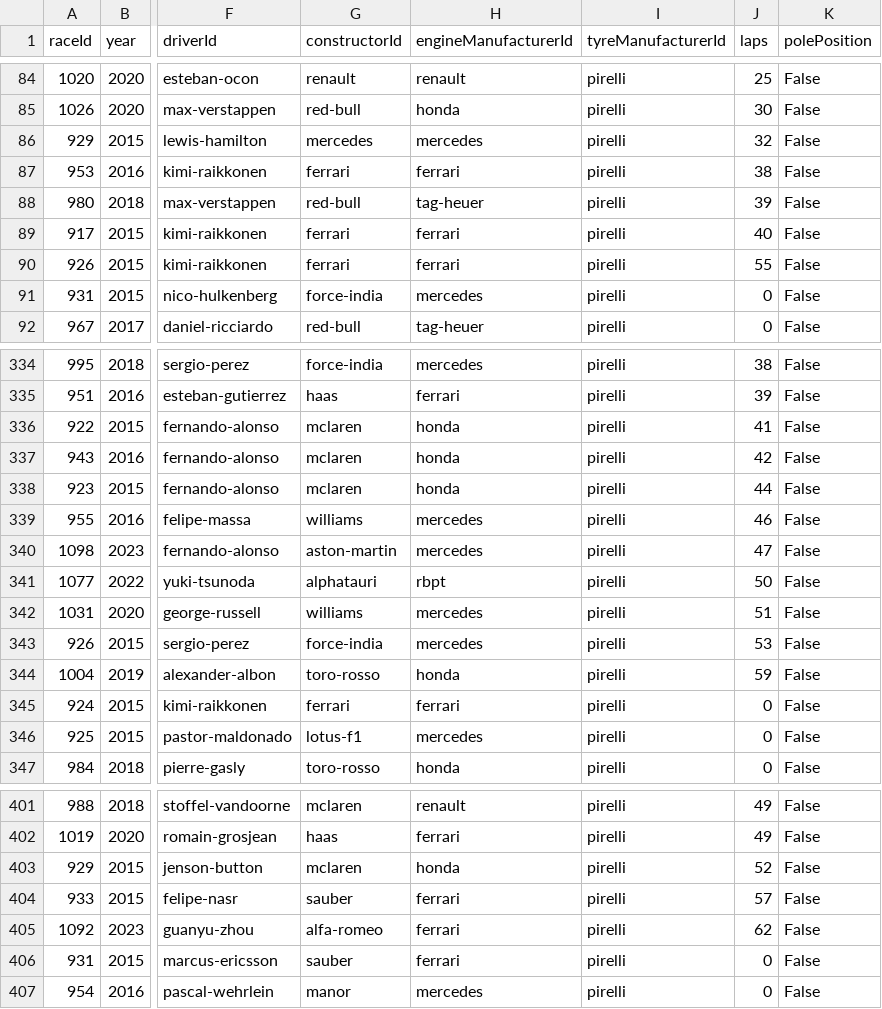
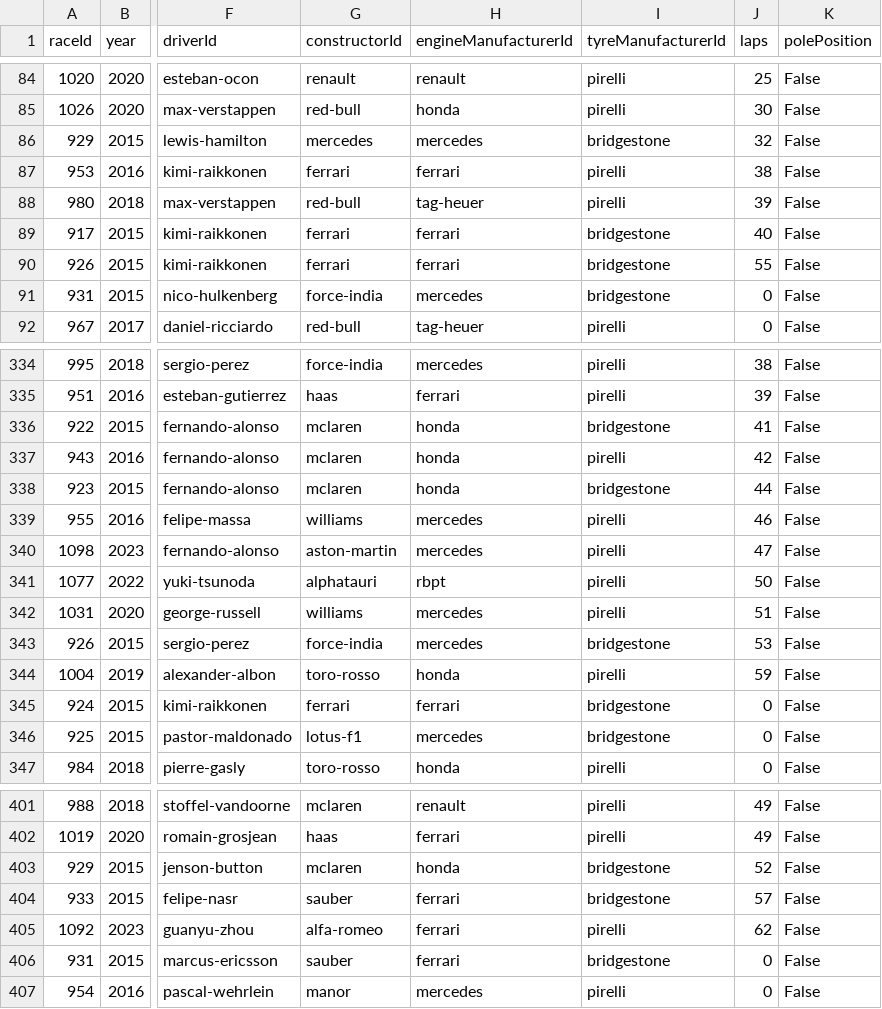
Before and after one commit to i-tick/Driven-To-Break, a CSV file: app/static/data/sampled.csv, drawn as a sheet; only a part is shown, gaps mark what is left out; the diff covers the shown part only; the diff names each change by its address in the sheet, - before the commit and + after, or states it on an @@ line.

```diff
--- a/app/static/data/sampled.csv
+++ b/app/static/data/sampled.csv
-I86 (tyreManufacturerId): pirelli
+I86 (tyreManufacturerId): bridgestone
-I89:I91 (tyreManufacturerId): pirelli
+I89:I91 (tyreManufacturerId): bridgestone
-I336 (tyreManufacturerId): pirelli
+I336 (tyreManufacturerId): bridgestone
-I338 (tyreManufacturerId): pirelli
+I338 (tyreManufacturerId): bridgestone
-I343 (tyreManufacturerId): pirelli
+I343 (tyreManufacturerId): bridgestone
-I345:I346 (tyreManufacturerId): pirelli
+I345:I346 (tyreManufacturerId): bridgestone
-I403:I404 (tyreManufacturerId): pirelli
+I403:I404 (tyreManufacturerId): bridgestone
-I406 (tyreManufacturerId): pirelli
+I406 (tyreManufacturerId): bridgestone
```
Also changed, not shown: 54 edited cells elsewhere in this file, 6 other files.
